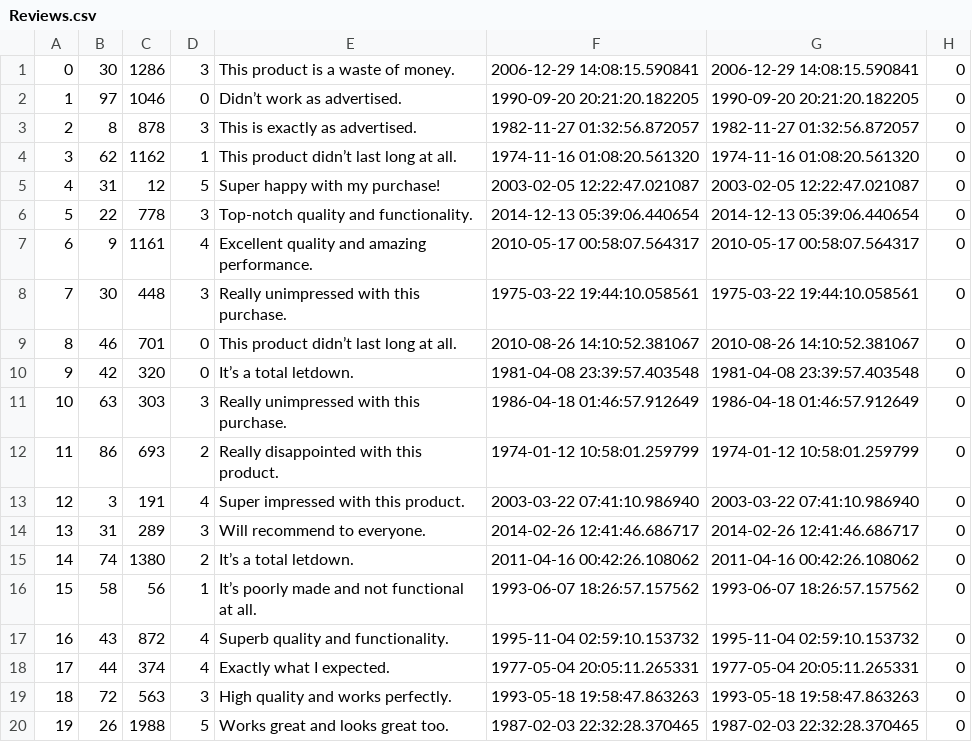
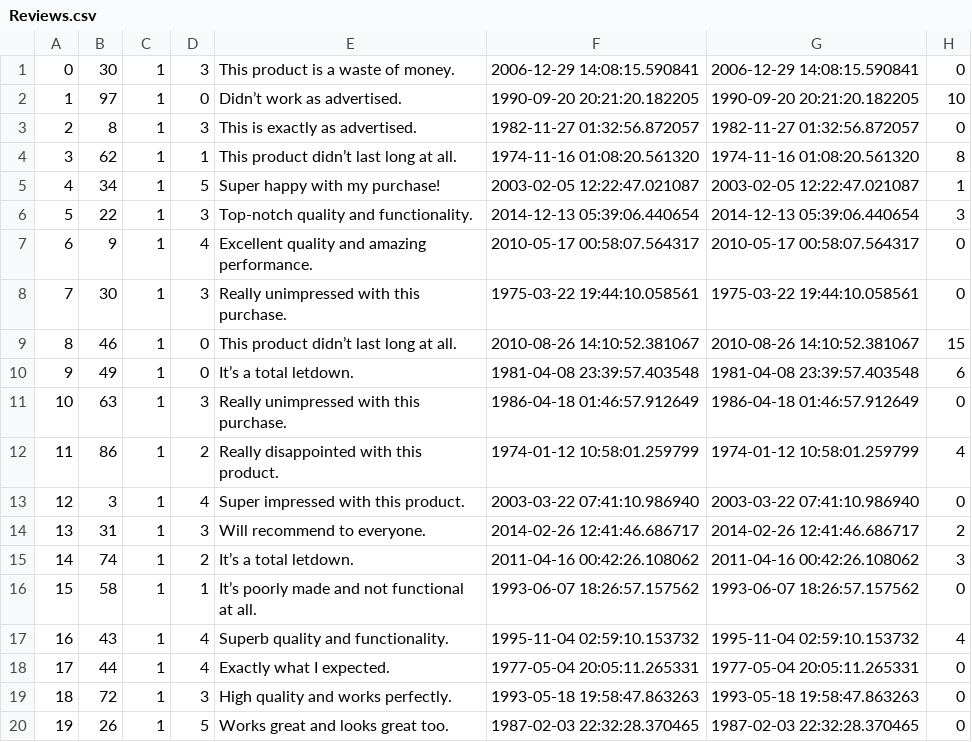
Before and after one commit to brian9chen/bear-essentials, a CSV file: db/generated/Reviews.csv, drawn as a sheet; only a part is shown; the diff covers the shown part only.

Commit message:
implemented pagination feature for reviews and manually changed data to be good for demo

```diff
--- a/db/generated/Reviews.csv
+++ b/db/generated/Reviews.csv
@@ -1,20 +1,20 @@
-0,30,1286,3,This product is a waste of money.,2006-12-29 14:08:15.590841,2006-12-29 14:08:15.590841,0
-1,97,1046,0,Didn’t work as advertised.,1990-09-20 20:21:20.182205,1990-09-20 20:21:20.182205,0
-2,8,878,3,This is exactly as advertised.,1982-11-27 01:32:56.872057,1982-11-27 01:32:56.872057,0
-3,62,1162,1,This product didn’t last long at all.,1974-11-16 01:08:20.561320,1974-11-16 01:08:20.561320,0
-4,31,12,5,Super happy with my purchase!,2003-02-05 12:22:47.021087,2003-02-05 12:22:47.021087,0
-5,22,778,3,Top-notch quality and functionality.,2014-12-13 05:39:06.440654,2014-12-13 05:39:06.440654,0
-6,9,1161,4,Excellent quality and amazing performance.,2010-05-17 00:58:07.564317,2010-05-17 00:58:07.564317,0
-7,30,448,3,Really unimpressed with this purchase.,1975-03-22 19:44:10.058561,1975-03-22 19:44:10.058561,0
-8,46,701,0,This product didn’t last long at all.,2010-08-26 14:10:52.381067,2010-08-26 14:10:52.381067,0
-9,42,320,0,It’s a total letdown.,1981-04-08 23:39:57.403548,1981-04-08 23:39:57.403548,0
-10,63,303,3,Really unimpressed with this purchase.,1986-04-18 01:46:57.912649,1986-04-18 01:46:57.912649,0
-11,86,693,2,Really disappointed with this product.,1974-01-12 10:58:01.259799,1974-01-12 10:58:01.259799,0
-12,3,191,4,Super impressed with this product.,2003-03-22 07:41:10.986940,2003-03-22 07:41:10.986940,0
-13,31,289,3,Will recommend to everyone.,2014-02-26 12:41:46.686717,2014-02-26 12:41:46.686717,0
-14,74,1380,2,It’s a total letdown.,2011-04-16 00:42:26.108062,2011-04-16 00:42:26.108062,0
-15,58,56,1,It’s poorly made and not functional at all.,1993-06-07 18:26:57.157562,1993-06-07 18:26:57.157562,0
-16,43,872,4,Superb quality and functionality.,1995-11-04 02:59:10.153732,1995-11-04 02:59:10.153732,0
-17,44,374,4,Exactly what I expected.,1977-05-04 20:05:11.265331,1977-05-04 20:05:11.265331,0
-18,72,563,3,High quality and works perfectly.,1993-05-18 19:58:47.863263,1993-05-18 19:58:47.863263,0
-19,26,1988,5,Works great and looks great too.,1987-02-03 22:32:28.370465,1987-02-03 22:32:28.370465,0
+0,30,1,3,This product is a waste of money.,2006-12-29 14:08:15.590841,2006-12-29 14:08:15.590841,0
+1,97,1,0,Didn’t work as advertised.,1990-09-20 20:21:20.182205,1990-09-20 20:21:20.182205,10
+2,8,1,3,This is exactly as advertised.,1982-11-27 01:32:56.872057,1982-11-27 01:32:56.872057,0
+3,62,1,1,This product didn’t last long at all.,1974-11-16 01:08:20.561320,1974-11-16 01:08:20.561320,8
+4,34,1,5,Super happy with my purchase!,2003-02-05 12:22:47.021087,2003-02-05 12:22:47.021087,1
+5,22,1,3,Top-notch quality and functionality.,2014-12-13 05:39:06.440654,2014-12-13 05:39:06.440654,3
+6,9,1,4,Excellent quality and amazing performance.,2010-05-17 00:58:07.564317,2010-05-17 00:58:07.564317,0
+7,30,1,3,Really unimpressed with this purchase.,1975-03-22 19:44:10.058561,1975-03-22 19:44:10.058561,0
+8,46,1,0,This product didn’t last long at all.,2010-08-26 14:10:52.381067,2010-08-26 14:10:52.381067,15
+9,49,1,0,It’s a total letdown.,1981-04-08 23:39:57.403548,1981-04-08 23:39:57.403548,6
+10,63,1,3,Really unimpressed with this purchase.,1986-04-18 01:46:57.912649,1986-04-18 01:46:57.912649,0
+11,86,1,2,Really disappointed with this product.,1974-01-12 10:58:01.259799,1974-01-12 10:58:01.259799,4
+12,3,1,4,Super impressed with this product.,2003-03-22 07:41:10.986940,2003-03-22 07:41:10.986940,0
+13,31,1,3,Will recommend to everyone.,2014-02-26 12:41:46.686717,2014-02-26 12:41:46.686717,2
+14,74,1,2,It’s a total letdown.,2011-04-16 00:42:26.108062,2011-04-16 00:42:26.108062,3
+15,58,1,1,It’s poorly made and not functional at all.,1993-06-07 18:26:57.157562,1993-06-07 18:26:57.157562,0
+16,43,1,4,Superb quality and functionality.,1995-11-04 02:59:10.153732,1995-11-04 02:59:10.153732,4
+17,44,1,4,Exactly what I expected.,1977-05-04 20:05:11.265331,1977-05-04 20:05:11.265331,0
+18,72,1,3,High quality and works perfectly.,1993-05-18 19:58:47.863263,1993-05-18 19:58:47.863263,0
+19,26,1,5,Works great and looks great too.,1987-02-03 22:32:28.370465,1987-02-03 22:32:28.370465,0
```
Also changed, not shown: 18 edited cells elsewhere in this file, db/data/Reviews.csv, db/generated/Products.csv, 5 other files.
